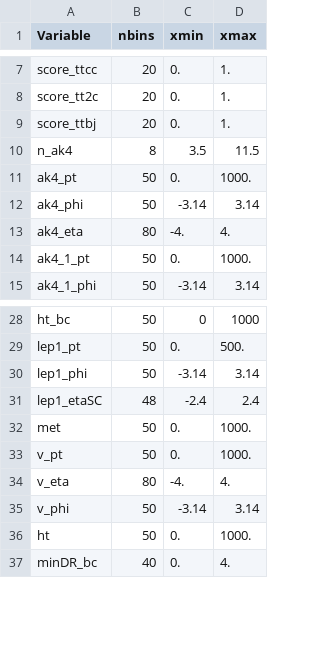
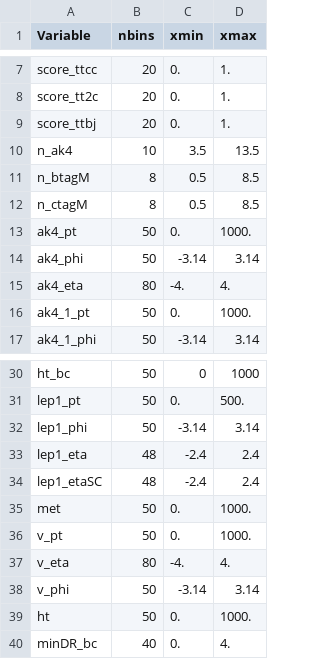
Before and after one commit to SWuchterl/PlotTools, a CSV file: configs/hconfig.csv, drawn as a sheet; only a part is shown, gaps mark what is left out.

```diff
--- a/configs/hconfig.csv
+++ b/configs/hconfig.csv
@@ -9,3 +9,5 @@ score_tt2c, 20, 0., 1.
 score_ttbj, 20, 0., 1.
-n_ak4, 8, 3.5, 11.5
+n_ak4, 10, 3.5, 13.5
+n_btagM, 8, 0.5, 8.5
+n_ctagM, 8, 0.5, 8.5
 ak4_pt, 50, 0., 1000.
@@ -30,2 +32,3 @@ lep1_pt, 50, 0., 500.
 lep1_phi, 50, -3.14, 3.14
+lep1_eta, 48, -2.4, 2.4
 lep1_etaSC, 48, -2.4, 2.4
```
Also changed, not shown: 16 other files.
